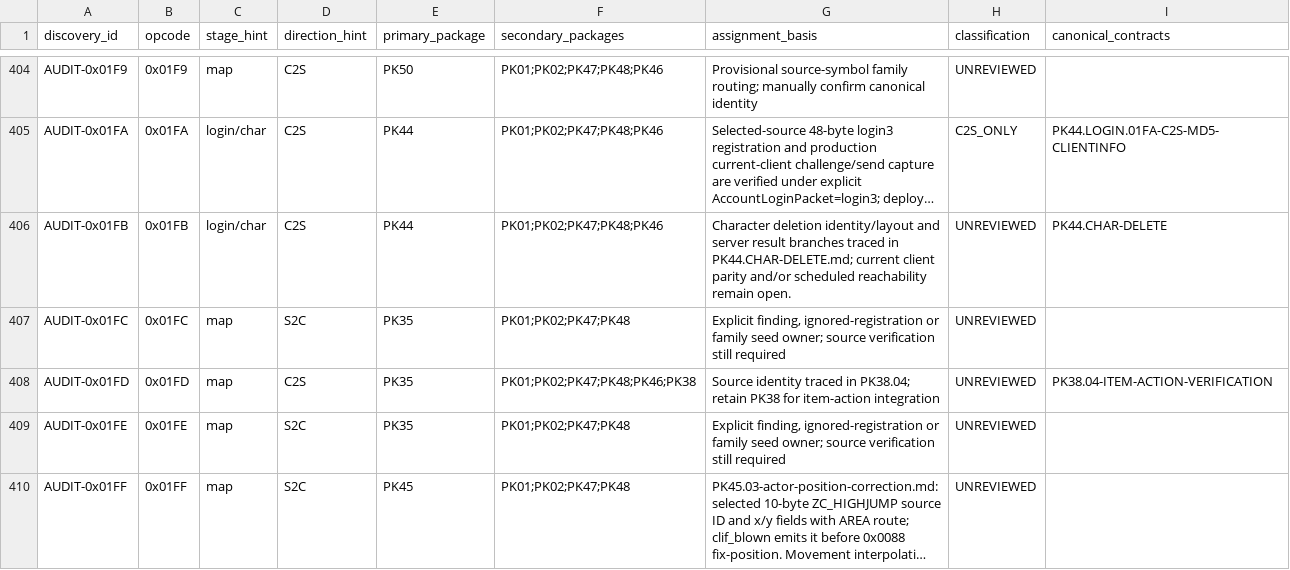
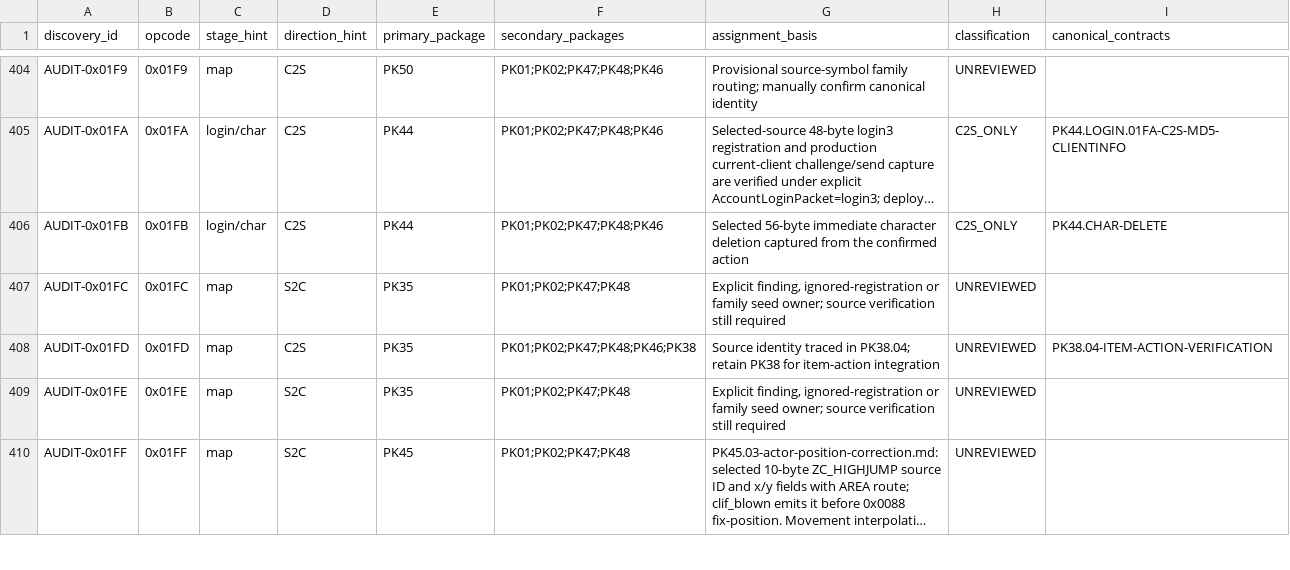
Before and after one commit to Sziadan/open-midgard, a CSV file: docs/packets/coverage.csv, drawn as a sheet; only a part is shown, gaps mark what is left out; long unchanged cells end in …; the diff names each change by its address in the sheet, - before the commit and + after, or states it on an @@ line.

Commit message:
packet(PK46.03): match selected immediate character deletion

```diff
--- a/docs/packets/coverage.csv
+++ b/docs/packets/coverage.csv
-G406 (assignment_basis): Character deletion identity/layout and server result branches traced in PK44.CHAR-DELETE.md; current client parity and/or scheduled reachability remain open.
+G406 (assignment_basis): Selected 56-byte immediate character deletion captured from the confirmed action
-H406 (classification): UNREVIEWED
+H406 (classification): C2S_ONLY
```
Also changed, not shown: 12 other files.
